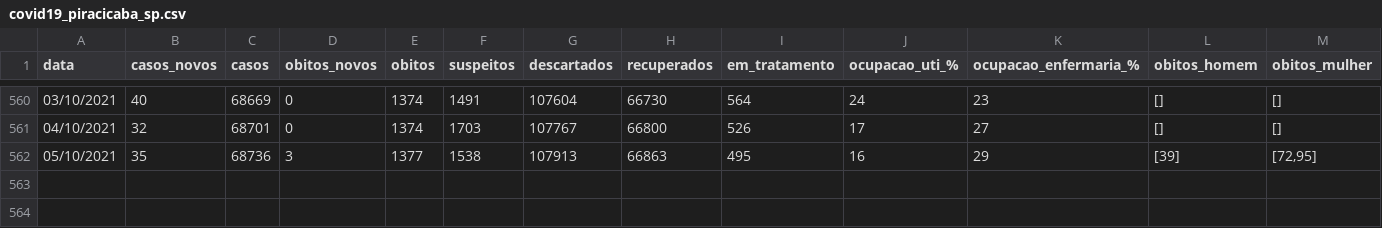
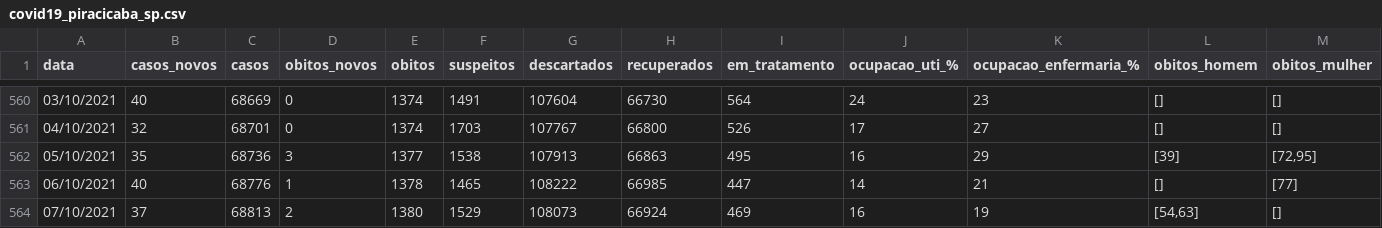
Before and after one commit to julianogiusti/covid19-piracicaba-sp, a CSV file: covid19_piracicaba_sp.csv, drawn as a sheet; only a part is shown, gaps mark what is left out; rows hold the shown columns only; the diff names each change by its address in the sheet, - before the commit and + after, or states it on an @@ line.

Commit message:
Atualização 07/10/2021

```diff
--- a/covid19_piracicaba_sp.csv
+++ b/covid19_piracicaba_sp.csv
+row 563: 06/10/2021 | 40 | 68776 | 1 | 1378 | 1465 | 108222 | 66985 | 447 | 14 | 21 | [] | [77]
+row 564: 07/10/2021 | 37 | 68813 | 2 | 1380 | 1529 | 108073 | 66924 | 469 | 16 | 19 | [54,63] | []
```
